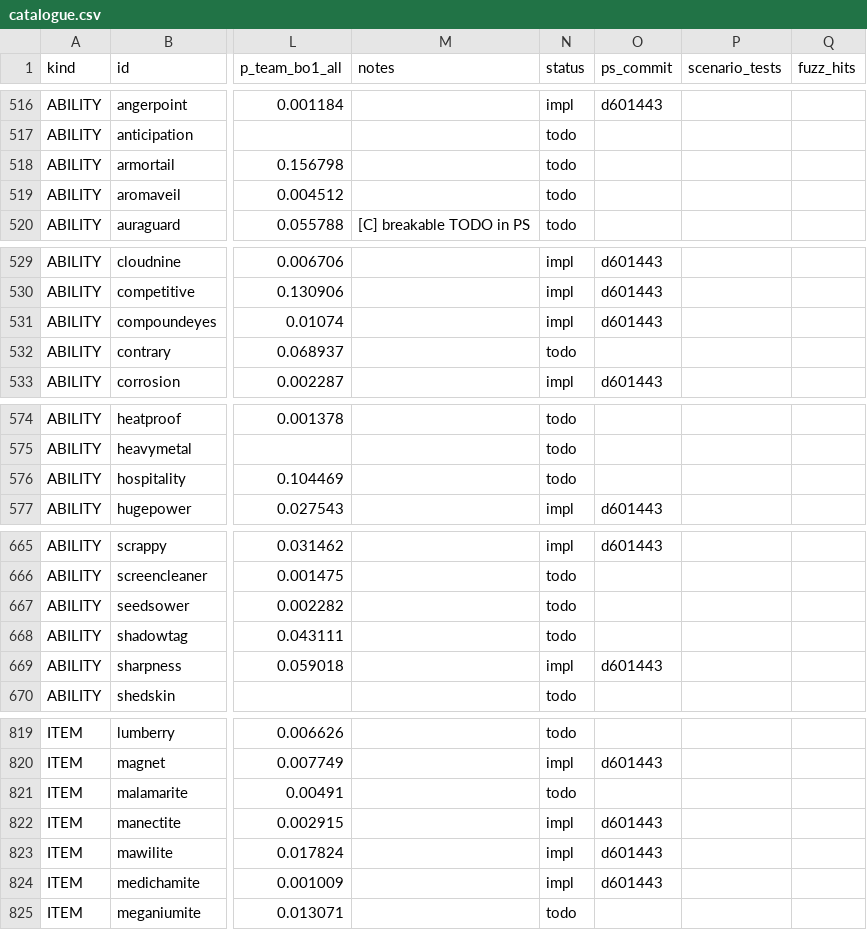
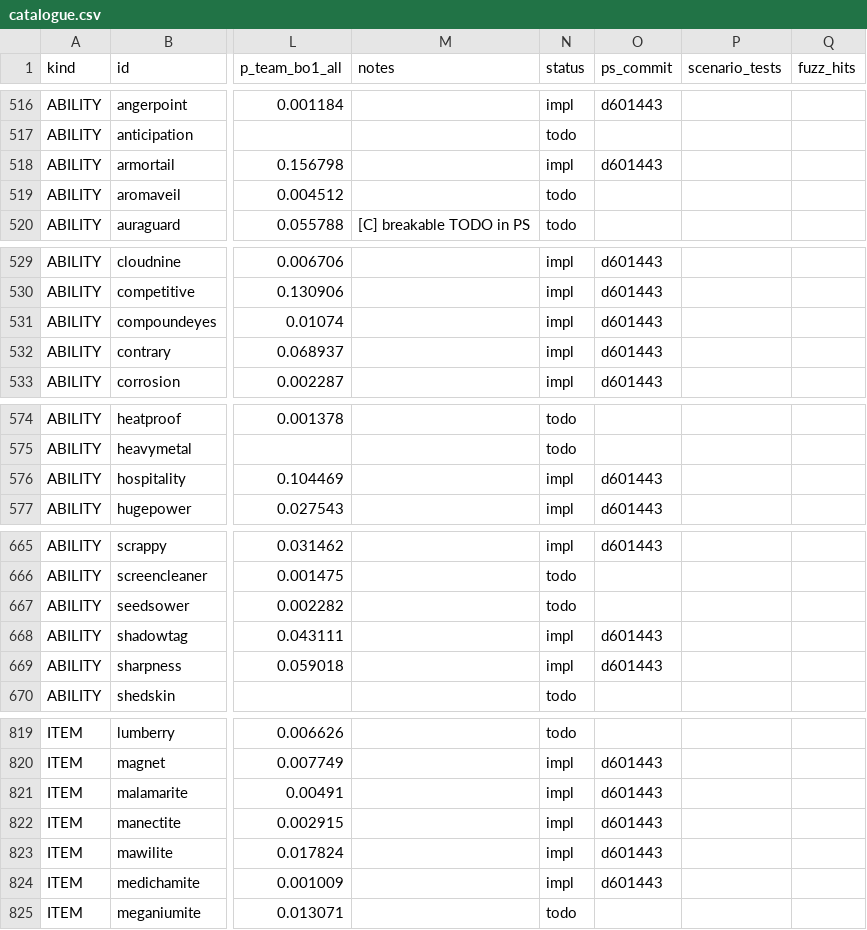
Before and after one commit to DylanDeshler/VGC-JAX, a CSV file: docs/catalogue.csv, drawn as a sheet; only a part is shown, gaps mark what is left out; the diff covers the shown part only; the diff names each change by its address in the sheet, - before the commit and + after, or states it on an @@ line.

```diff
--- a/docs/catalogue.csv
+++ b/docs/catalogue.csv
-N518 (status): todo
+N518 (status): impl
-O518 (ps_commit): (empty)
+O518 (ps_commit): d601443
-N532 (status): todo
+N532 (status): impl
-O532 (ps_commit): (empty)
+O532 (ps_commit): d601443
-N576 (status): todo
+N576 (status): impl
-O576 (ps_commit): (empty)
+O576 (ps_commit): d601443
-N668 (status): todo
+N668 (status): impl
-O668 (ps_commit): (empty)
+O668 (ps_commit): d601443
-N821 (status): todo
+N821 (status): impl
-O821 (ps_commit): (empty)
+O821 (ps_commit): d601443
```
Also changed, not shown: 2 edited cells elsewhere in this file, 10 other files.
